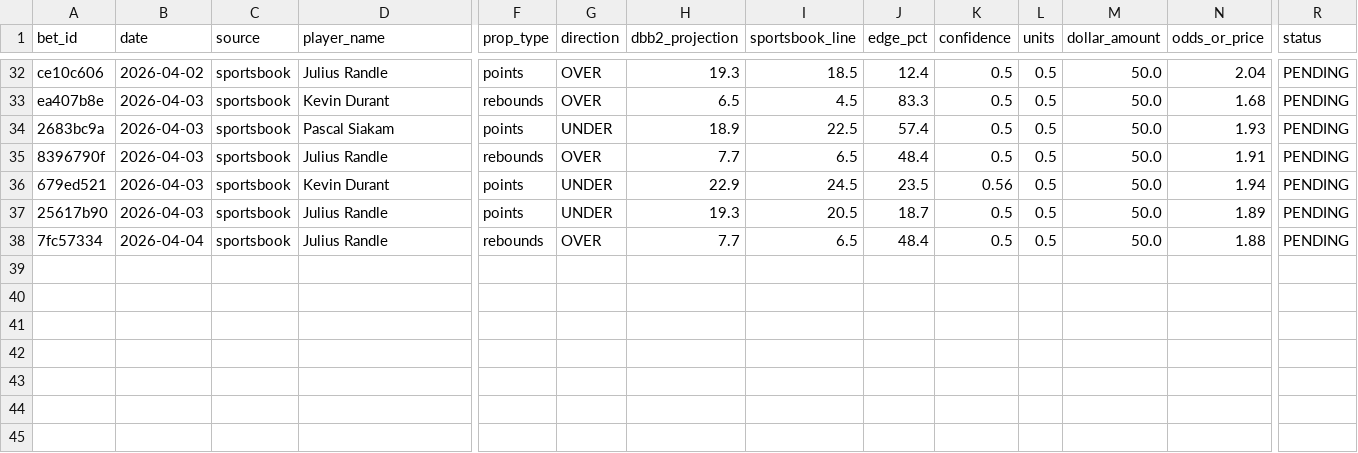
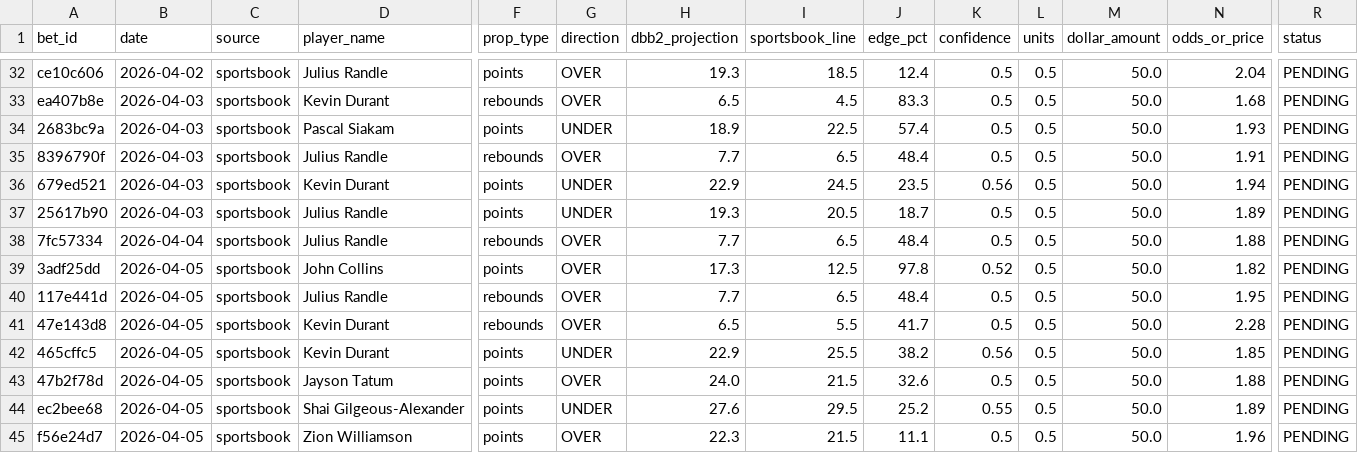
Before and after one commit to teebuphilip/courtdominion, a CSV file: betting-engine/data/bets/master_bets.csv, drawn as a sheet; only a part is shown, gaps mark what is left out; rows hold the shown columns only; the diff names each change by its address in the sheet, - before the commit and + after, or states it on an @@ line.

```diff
--- a/betting-engine/data/bets/master_bets.csv
+++ b/betting-engine/data/bets/master_bets.csv
+row 39: 3adf25dd | 2026-04-05 | sportsbook | John Collins | points | OVER | 17.3 | 12.5 | 97.8 | 0.52 | 0.5 | 50.0 | 1.82 | PENDING
+row 40: 117e441d | 2026-04-05 | sportsbook | Julius Randle | rebounds | OVER | 7.7 | 6.5 | 48.4 | 0.5 | 0.5 | 50.0 | 1.95 | PENDING
+row 41: 47e143d8 | 2026-04-05 | sportsbook | Kevin Durant | rebounds | OVER | 6.5 | 5.5 | 41.7 | 0.5 | 0.5 | 50.0 | 2.28 | PENDING
+row 42: 465cffc5 | 2026-04-05 | sportsbook | Kevin Durant | points | UNDER | 22.9 | 25.5 | 38.2 | 0.56 | 0.5 | 50.0 | 1.85 | PENDING
+row 43: 47b2f78d | 2026-04-05 | sportsbook | Jayson Tatum | points | OVER | 24.0 | 21.5 | 32.6 | 0.5 | 0.5 | 50.0 | 1.88 | PENDING
+row 44: ec2bee68 | 2026-04-05 | sportsbook | Shai Gilgeous-Alexander | points | UNDER | 27.6 | 29.5 | 25.2 | 0.55 | 0.5 | 50.0 | 1.89 | PENDING
+row 45: f56e24d7 | 2026-04-05 | sportsbook | Zion Williamson | points | OVER | 22.3 | 21.5 | 11.1 | 0.5 | 0.5 | 50.0 | 1.96 | PENDING
```
Also changed, not shown: betting-engine/data/bets/master_bets_enhanced.csv, 13 other files.
